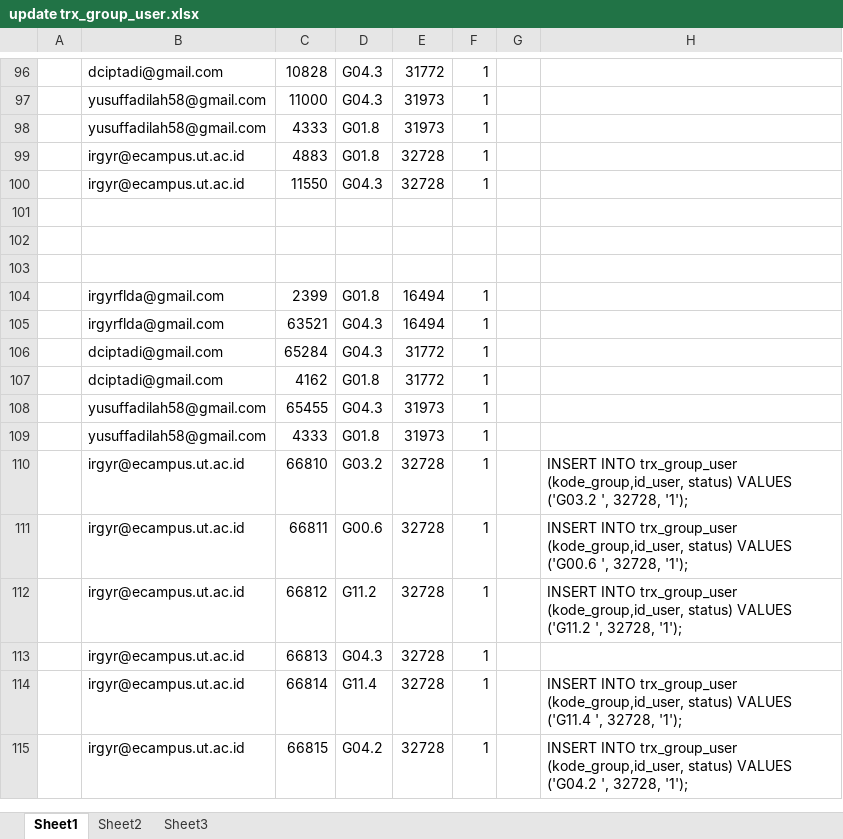
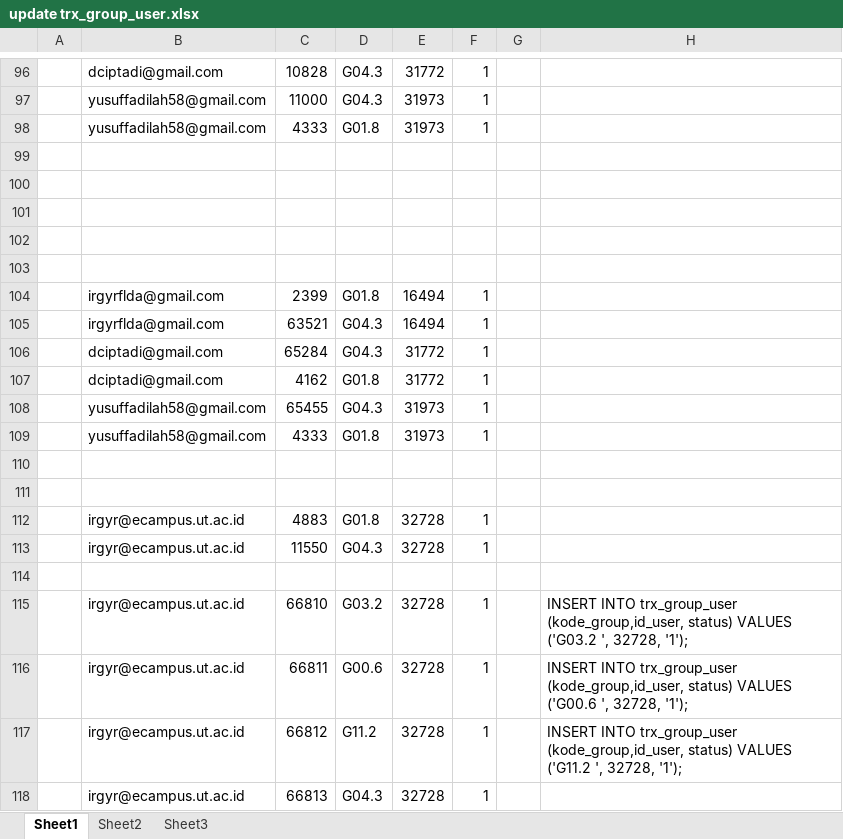
Before and after one commit to misterdan911/promise-migration, an Excel workbook: files/sql/update trx_group_user.xlsx, sheet Sheet1, drawn as a sheet; only a part is shown, gaps mark what is left out; the shorter side is filled out with more unchanged rows; values as stored, in another font and other column widths than the file's, no borders; conditional formats not drawn; the diff names each change by its address in the sheet, - before the commit and + after, or states it on an @@ line.

```diff
--- a/files/sql/update trx_group_user.xlsx (sheet Sheet1)
+++ b/files/sql/update trx_group_user.xlsx (sheet Sheet1)
-row 99:  | irgyr@ecampus.ut.ac.id | 4883 | G01.8 | 32728 | 1
+row 99: (empty)
-row 100:  | irgyr@ecampus.ut.ac.id | 11550 | G04.3 | 32728 | 1
+row 100: (empty)
+row 110: (empty)
+row 111: (empty)
+row 112:  | irgyr@ecampus.ut.ac.id | 4883 | G01.8 | 32728 | 1
+row 113:  | irgyr@ecampus.ut.ac.id | 11550 | G04.3 | 32728 | 1
+row 114: (empty)
```
Also changed, not shown: sheet Sheet3, 5 other files.
